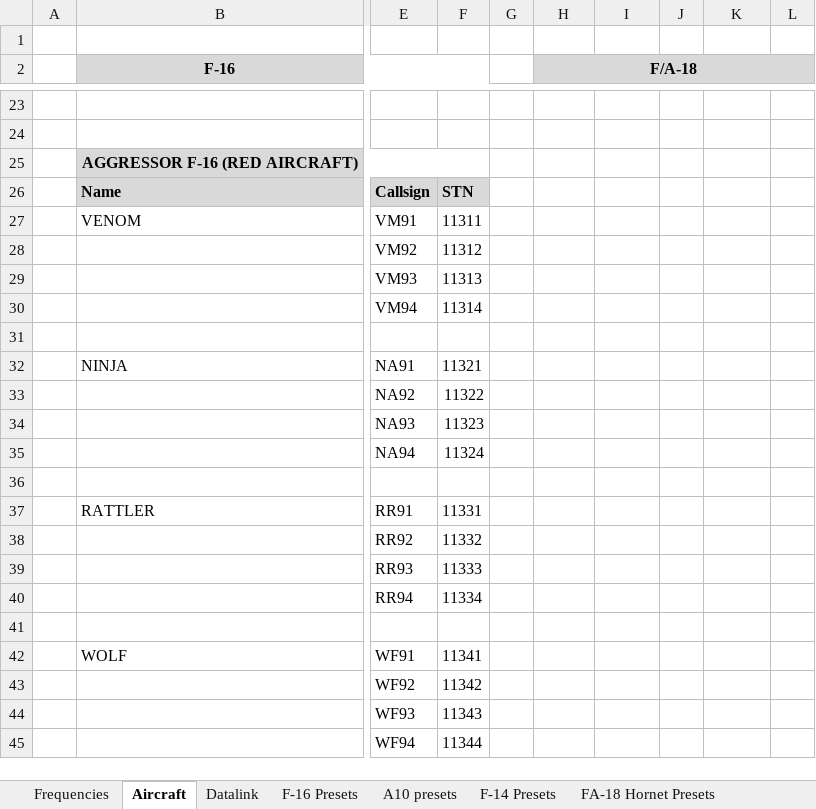
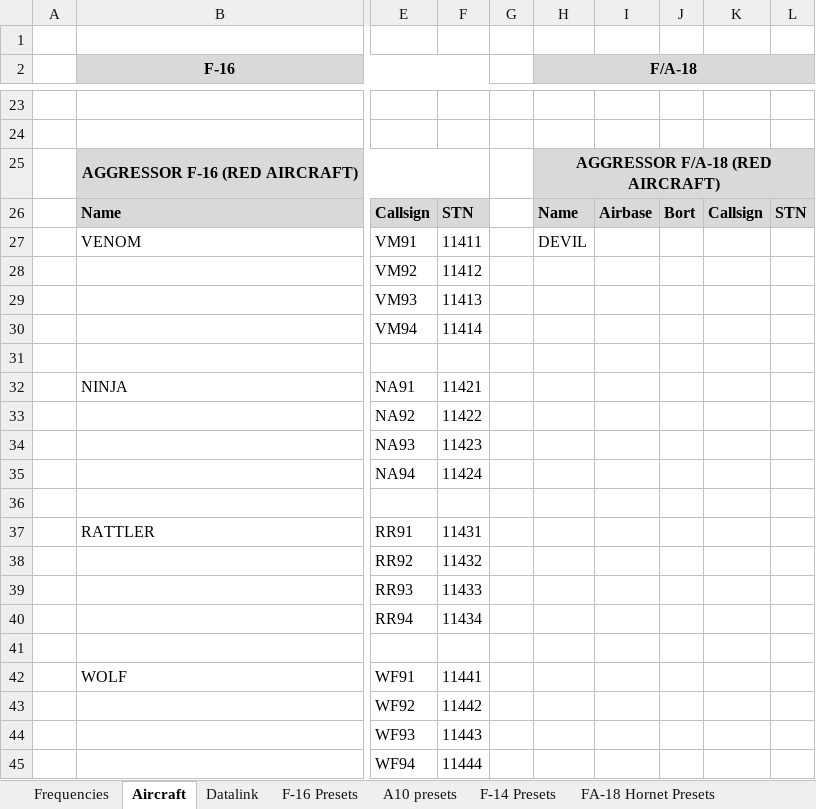
Before and after one commit to 132nd-vWing/TRMA-Brief, an Excel workbook: COMMUNICATIONS/TRMA Frequency and callsign master list.xlsx, sheet Aircraft, drawn as a sheet; only a part is shown, gaps mark what is left out; values as stored, in another font and other column widths than the file's, no borders; the diff covers the shown part only; the diff names each change by its address in the sheet, - before the commit and + after, or states it on an @@ line.

```diff
--- a/COMMUNICATIONS/TRMA Frequency and callsign master list.xlsx (sheet Aircraft)
+++ b/COMMUNICATIONS/TRMA Frequency and callsign master list.xlsx (sheet Aircraft)
-H25 (F/A-18): (empty)
+H25 (F/A-18): AGGRESSOR F/A-18 (RED AIRCRAFT)
-H25:L26 fill: none
+H25:L26 fill: #D9D9D9
+H25:L25 merged
-H26 (F/A-18): (empty)
+H26 (F/A-18): Name
-I26: (empty)
+I26: Airbase
-J26: (empty)
+J26: Bort
-K26: (empty)
+K26: Callsign
-L26: (empty)
+L26: STN
-F27: 11311
+F27: 11411
-H27 (F/A-18): (empty)
+H27 (F/A-18): DEVIL
-F28: 11312
+F28: 11412
-F29: 11313
+F29: 11413
-F30: 11314
+F30: 11414
-F32: 11321
+F32: 11421
-F33: 11322
+F33: 11422
-F34: 11323
+F34: 11423
-F35: 11324
+F35: 11424
-F37: 11331
+F37: 11431
-F38: 11332
+F38: 11432
-F39: 11333
+F39: 11433
-F40: 11334
+F40: 11434
-F42: 11341
+F42: 11441
-F43: 11342
+F43: 11442
-F44: 11343
+F44: 11443
-F45: 11344
+F45: 11444
```
Also changed, not shown: 6 added rows, 6 removed rows and 25 edited cells elsewhere in this sheet, sheet Datalink, 3 other files.
